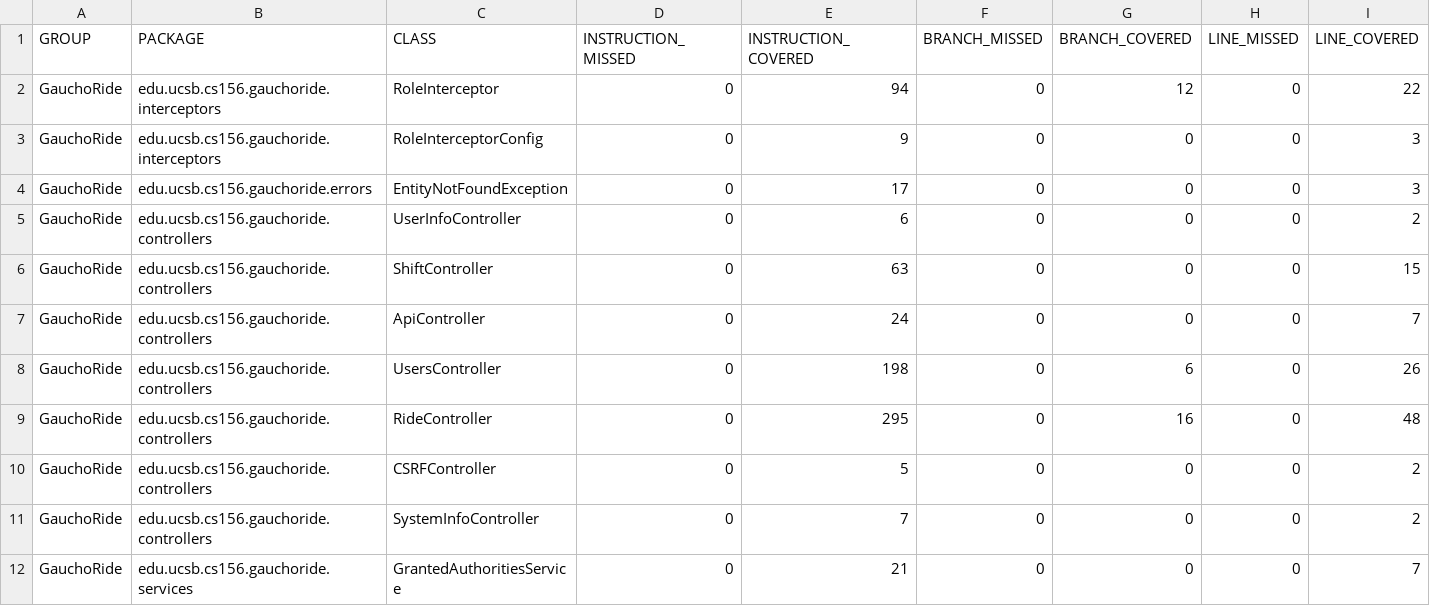
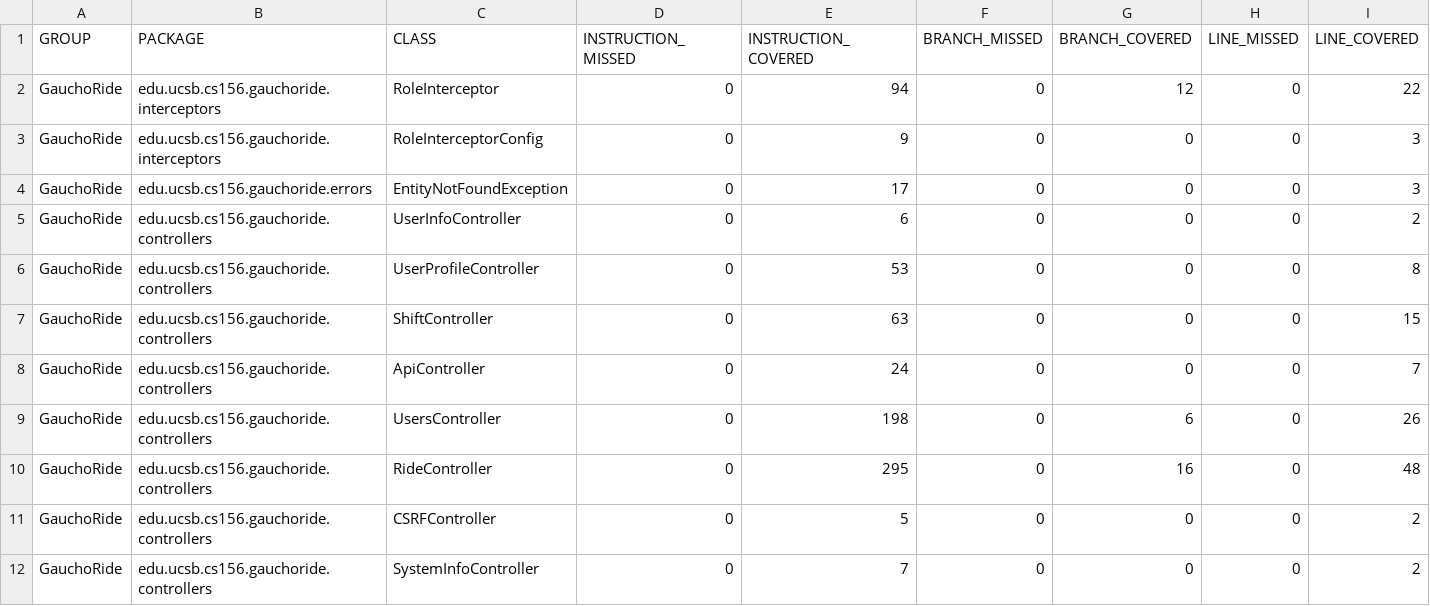
Before and after one commit to ucsb-cs156-m23/proj-gauchoride-m23-9am-2, a CSV file: jacoco/jacoco.csv, drawn as a sheet; only a part is shown; the shorter side is filled out with more unchanged rows; rows hold the shown columns only; the diff names each change by its address in the sheet, - before the commit and + after, or states it on an @@ line.

Commit message:
Deploying to gh-pages from @ ucsb-cs156-m23/proj-gauchoride-m23-9am-2@f8f1b71c32f83ef4f4fbda20947c1be1a8a6a06f 🚀

```diff
--- a/jacoco/jacoco.csv
+++ b/jacoco/jacoco.csv
+row 6: GauchoRide | edu.ucsb.cs156.gauchoride.controllers | UserProfileController | 0 | 53 | 0 | 0 | 0 | 8
```
Also changed, not shown: 7 other files.
